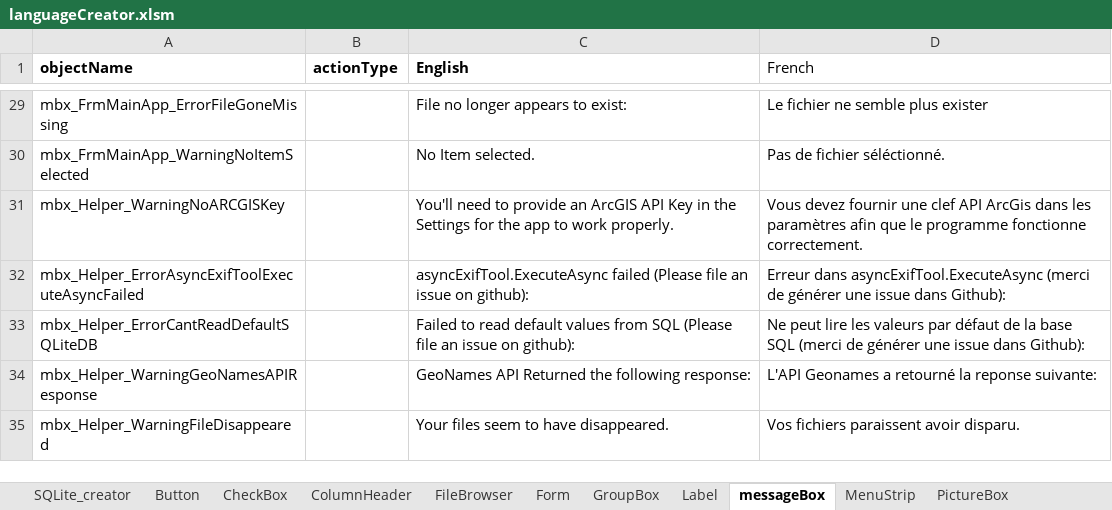
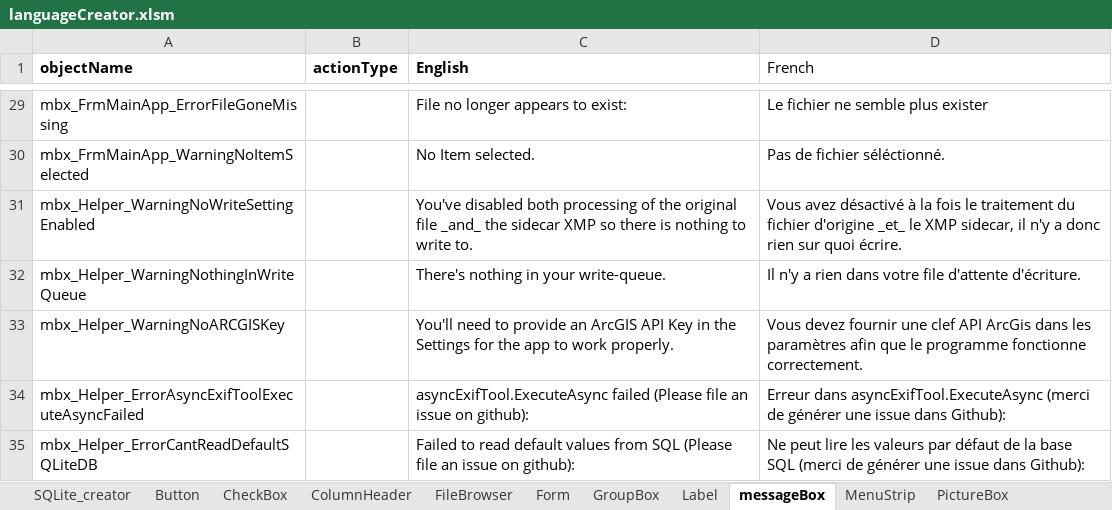
Before and after one commit to nemethviktor/GeoTagNinja, an Excel workbook: extraFiles/languageCreator.xlsm, sheet messageBox, drawn as a sheet; only a part is shown, gaps mark what is left out; the shorter side is filled out with more unchanged rows; values as stored, in another font and other column widths than the file's, no borders; the diff names each change by its address in the sheet, - before the commit and + after, or states it on an @@ line.

Commit message:
Adding/defaulting option to (not) Process Image File and instead dump into XMP only for RAW

```diff
--- a/extraFiles/languageCreator.xlsm (sheet messageBox)
+++ b/extraFiles/languageCreator.xlsm (sheet messageBox)
+row 31: mbx_Helper_WarningNoWriteSettingEnabled |  | You've disabled both processing of the original file _and_ the sidecar XMP so there is nothing to write to. | Vous avez désactivé à la fois le traitement du fichier d'origine _et_ le XMP sidecar, il n'y a donc rien sur quoi écrire.
+row 32: mbx_Helper_WarningNothingInWriteQueue |  | There's nothing in your write-queue. | Il n'y a rien dans votre file d'attente d'écriture.
```
Also changed, not shown: sheet CheckBox, 8 other files.
